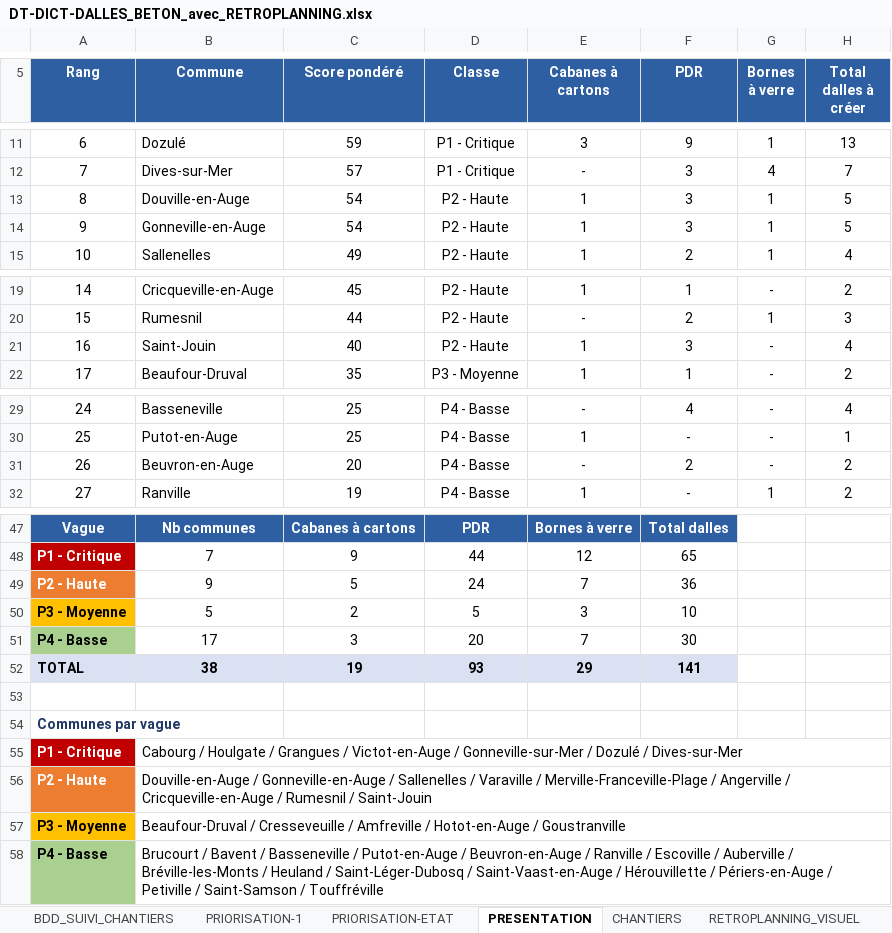
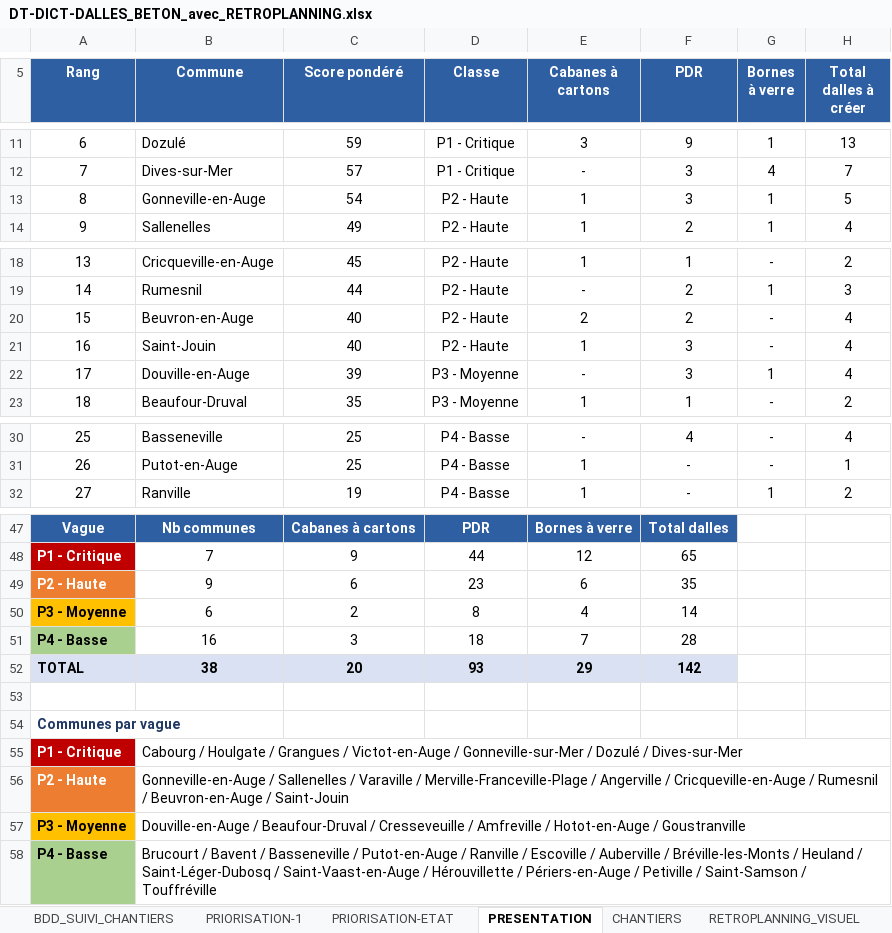
Before and after one commit to ncpa-dechets/suivi-chantiers, an Excel workbook: DT-DICT-DALLES_BETON_avec_RETROPLANNING.xlsx, sheet PRESENTATION, drawn as a sheet; only a part is shown, gaps mark what is left out; values as stored, in another font and other column widths than the file's, no borders; charts and pictures and conditional formats not drawn; removed rows and columns are numbered as before the commit, all else as after; the diff names each change by its address in the sheet, - before the commit and + after, or states it on an @@ line.

```diff
--- a/DT-DICT-DALLES_BETON_avec_RETROPLANNING.xlsx (sheet PRESENTATION)
+++ b/DT-DICT-DALLES_BETON_avec_RETROPLANNING.xlsx (sheet PRESENTATION)
-row 13: 8 | Douville-en-Auge | 54 | P2 - Haute | 1 | 3 | 1 | 5
@@ column A (Rang) renumbered between rows 13 and 31 @@
+row 20: 15 | Beuvron-en-Auge | 40 | P2 - Haute | 2 | 2 | - | 4
+row 22: 17 | Douville-en-Auge | 39 | P3 - Moyenne | - | 3 | 1 | 4
-row 31: 26 | Beuvron-en-Auge | 20 | P4 - Basse | - | 2 | - | 2
-C49 (Score pondéré): 5
+C49 (Score pondéré): 6
-D49 (Classe): 24
+D49 (Classe): 23
-E49 (Cabanes à cartons): 7
+E49 (Cabanes à cartons): 6
-F49 (PDR): 36
+F49 (PDR): 35
-row 50: P3 - Moyenne | 5 | 2 | 5 | 3 | 10
-row 51: P4 - Basse | 17 | 3 | 20 | 7 | 30
+row 50: P3 - Moyenne | 6 | 2 | 8 | 4 | 14
+row 51: P4 - Basse | 16 | 3 | 18 | 7 | 28
-C52 (Score pondéré): 19
+C52 (Score pondéré): 20
-F52 (PDR): 141
+F52 (PDR): 142
-B56 (Commune): Douville-en-Auge / Gonneville-en-Auge / Sallenelles / Varaville / Merville-Franceville-Plage / Angerville / Cricqueville-en-Auge / Rumesnil / Saint-Jouin
+B56 (Commune): Gonneville-en-Auge / Sallenelles / Varaville / Merville-Franceville-Plage / Angerville / Cricqueville-en-Auge / Rumesnil / Beuvron-en-Auge / Saint-Jouin
-B57 (Commune): Beaufour-Druval /…
+B57 (Commune): Douville-en-Auge / Beaufour-Druval /…
-B58 (Commune): …Putot-en-Auge / Beuvron-en-Auge / Ranville /…
+B58 (Commune): …Putot-en-Auge / Ranville /…
```
Also changed, not shown: sheet PRIORISATION-ETAT, sheet PRIORISATION-1, sheet BDD_SUIVI_CHANTIERS, formulas that keep their value, charts or pictures.
